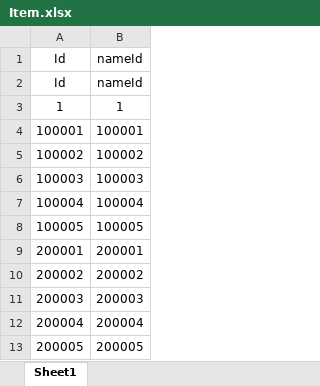
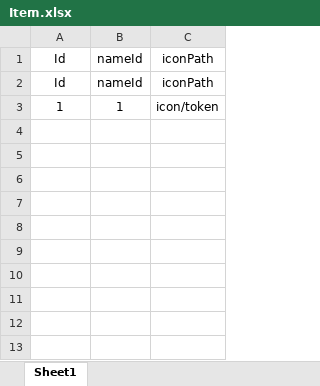
Before and after one commit to coverfrog/PandaIsPanda, an Excel workbook: Assets/__Project/Excel/ConstantTable/Item.xlsx, sheet Sheet1, drawn as a sheet; values as stored, in another font and other column widths than the file's, no borders; removed rows and columns are numbered as before the commit, all else as after; the diff names each change by its address in the sheet, - before the commit and + after, or states it on an @@ line.

```diff
--- a/Assets/__Project/Excel/ConstantTable/Item.xlsx (sheet Sheet1)
+++ b/Assets/__Project/Excel/ConstantTable/Item.xlsx (sheet Sheet1)
+column C, rows 1-3: iconPath | iconPath | icon/token
-row 4: 100001 | 100001
-row 5: 100002 | 100002
-row 6: 100003 | 100003
-row 7: 100004 | 100004
-row 8: 100005 | 100005
-row 9: 200001 | 200001
-row 10: 200002 | 200002
-row 11: 200003 | 200003
-row 12: 200004 | 200004
-row 13: 200005 | 200005
```
Also changed, not shown: 34 other files.
